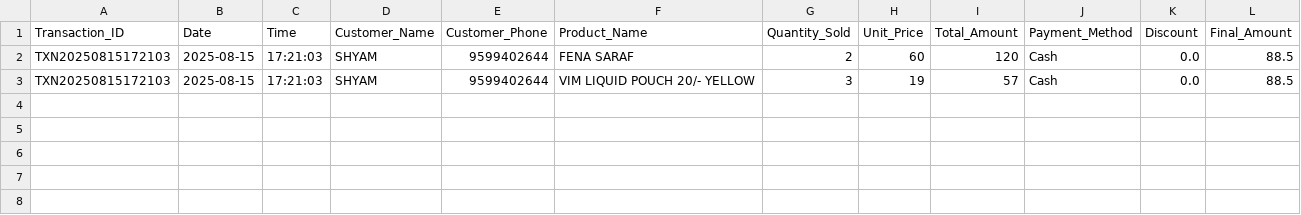
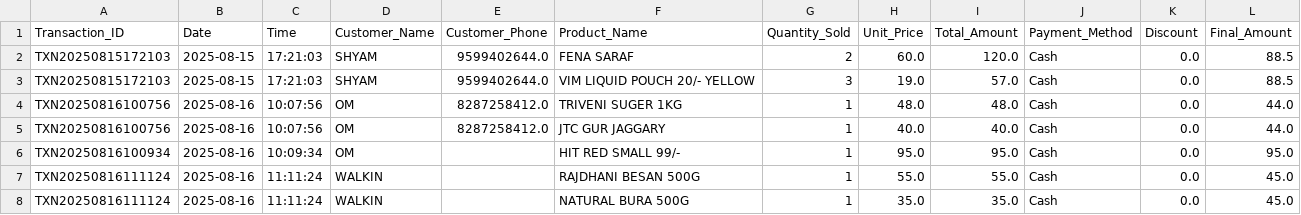
Before and after one commit to 16csu273/bauji-traders-shop-system, a CSV file: data/sales_transactions.csv, drawn as a sheet.

```diff
--- a/data/sales_transactions.csv
+++ b/data/sales_transactions.csv
@@ -1,3 +1,8 @@
 Transaction_ID,Date,Time,Customer_Name,Customer_Phone,Product_Name,Quantity_Sold,Unit_Price,Total_Amount,Payment_Method,Discount,Final_Amount
-TXN20250815172103,2025-08-15,17:21:03,SHYAM,9599402644,FENA SARAF,2,60,120,Cash,0.0,88.5
-TXN20250815172103,2025-08-15,17:21:03,SHYAM,9599402644,VIM LIQUID POUCH 20/- YELLOW,3,19,57,Cash,0.0,88.5
+TXN20250815172103,2025-08-15,17:21:03,SHYAM,9599402644.0,FENA SARAF,2,60.0,120.0,Cash,0.0,88.5
+TXN20250815172103,2025-08-15,17:21:03,SHYAM,9599402644.0,VIM LIQUID POUCH 20/- YELLOW,3,19.0,57.0,Cash,0.0,88.5
+TXN20250816100756,2025-08-16,10:07:56,OM,8287258412.0,TRIVENI SUGER 1KG,1,48.0,48.0,Cash,0.0,44.0
+TXN20250816100756,2025-08-16,10:07:56,OM,8287258412.0,JTC GUR JAGGARY,1,40.0,40.0,Cash,0.0,44.0
+TXN20250816100934,2025-08-16,10:09:34,OM,,HIT RED SMALL 99/-,1,95.0,95.0,Cash,0.0,95.0
+TXN20250816111124,2025-08-16,11:11:24,WALKIN,,RAJDHANI BESAN 500G,1,55.0,55.0,Cash,0.0,45.0
+TXN20250816111124,2025-08-16,11:11:24,WALKIN,,NATURAL BURA 500G,1,35.0,35.0,Cash,0.0,45.0
```
Also changed, not shown: 3 other files.
